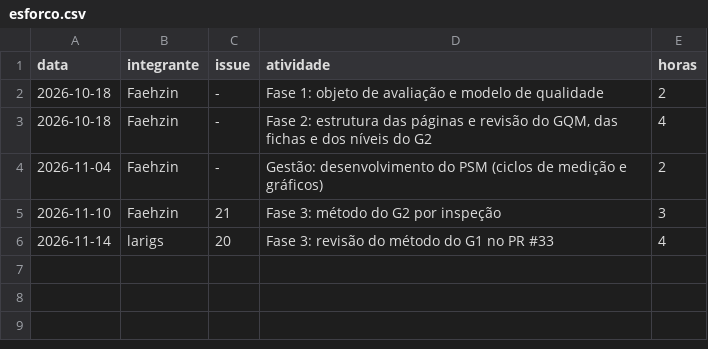
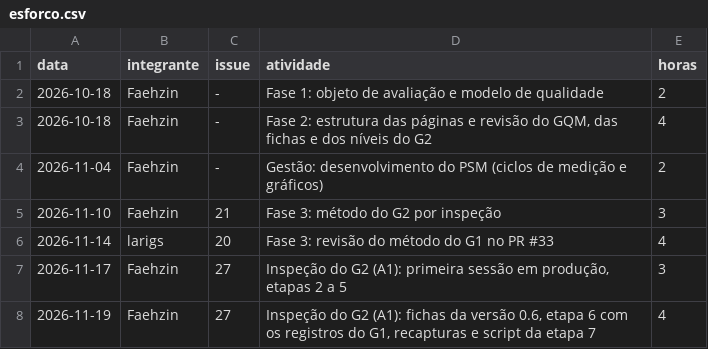
Before and after one commit to FCTE-Qualidade-de-Software-1/2026-2_T02_FRANCES_ALLEN, a CSV file: dados/gestao/esforco.csv, drawn as a sheet; the diff names each change by its address in the sheet, - before the commit and + after, or states it on an @@ line.

Commit message:
Gestão: horas de A1 na inspeção do G2 e situação da #27 no cronograma
Registra 3 h da primeira sessão de A1 em produção (17/11) e 4 h do
fechamento da parte de A1 (19/11) na #27, e marca no cronograma que a
parte de A1 está concluída e faltam A2 e a consolidação.

```diff
--- a/dados/gestao/esforco.csv
+++ b/dados/gestao/esforco.csv
+row 7: 2026-11-17 | Faehzin | 27 | Inspeção do G2 (A1): primeira sessão em produção, etapas 2 a 5 | 3
+row 8: 2026-11-19 | Faehzin | 27 | Inspeção do G2 (A1): fichas da versão 0.6, etapa 6 com os registros do G1, recapturas e script da etapa 7 | 4
```
Also changed, not shown: 1 other file.
